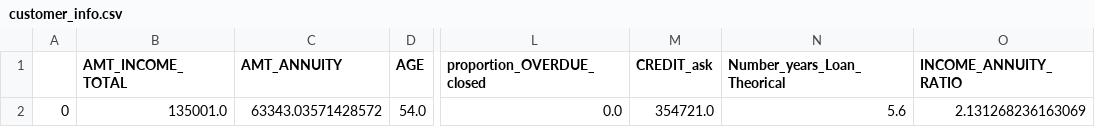
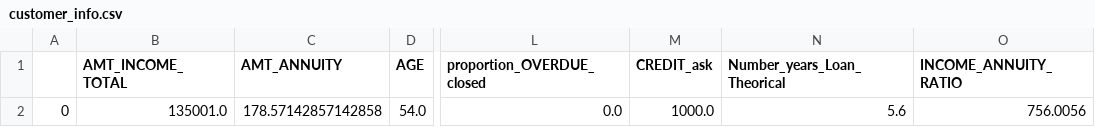
Before and after one commit to jaysenSAW/scoring_model, a CSV file: data/customer_info.csv, drawn as a sheet; only a part is shown, gaps mark what is left out; the diff names each change by its address in the sheet, - before the commit and + after, or states it on an @@ line.

```diff
--- a/data/customer_info.csv
+++ b/data/customer_info.csv
-C2 (AMT_ANNUITY): 63343.03571428572
+C2 (AMT_ANNUITY): 178.57142857142858
-M2 (CREDIT_ask): 354721.0
+M2 (CREDIT_ask): 1000.0
-O2 (INCOME_ANNUITY_RATIO): 2.131268236163069
+O2 (INCOME_ANNUITY_RATIO): 756.0056
```
Also changed, not shown: 1 other file.
